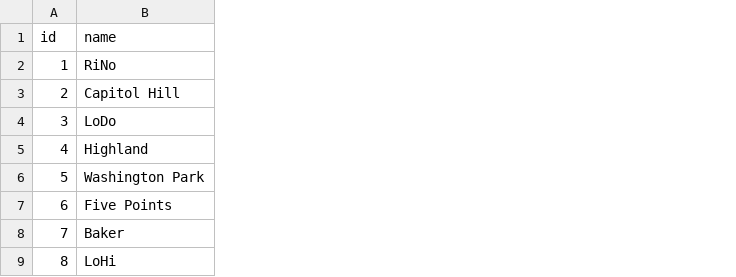
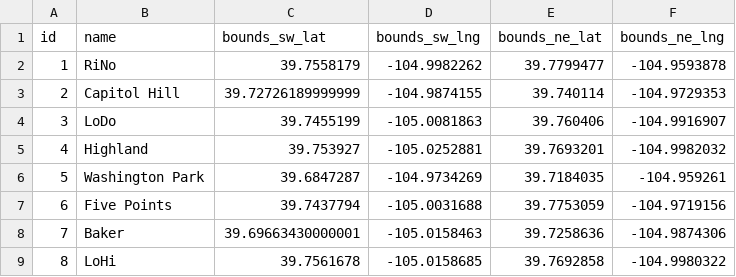
Before and after one commit to TrueWill/true-denver-reviews, a CSV file: db/areas.csv, drawn as a sheet; only a part is shown; the diff names each change by its address in the sheet, - before the commit and + after, or states it on an @@ line.

```diff
--- a/db/areas.csv
+++ b/db/areas.csv
+column C (bounds_sw_lat), rows 2-9: 39.7558179 | 39.72726189999999 | 39.7455199 | 39.753927 | 39.6847287 | 39.7437794 | 39.69663430000001 | 39.7561678
+column D (bounds_sw_lng), rows 2-9: -104.9982262 | -104.9874155 | -105.0081863 | -105.0252881 | -104.9734269 | -105.0031688 | -105.0158463 | -105.0158685
+column E (bounds_ne_lat), rows 2-9: 39.7799477 | 39.740114 | 39.760406 | 39.7693201 | 39.7184035 | 39.7753059 | 39.7258636 | 39.7692858
+column F (bounds_ne_lng), rows 2-9: -104.9593878 | -104.9729353 | -104.9916907 | -104.9982032 | -104.959261 | -104.9719156 | -104.9874306 | -104.9980322
```
Also changed, not shown: db/places.csv, 4 other files.
